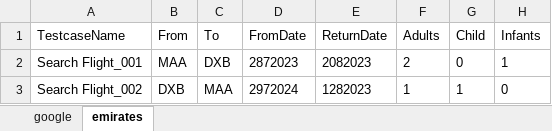
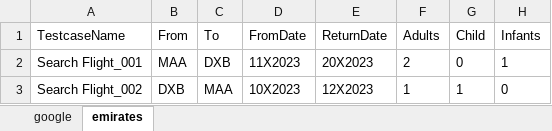
Before and after one commit to harryviswa/MyFramework, an Excel workbook: src/main/resources/data/Testdata.xlsx, sheet emirates, drawn as a sheet; values as stored, in another font and other column widths than the file's, no borders; charts and pictures not drawn; the diff names each change by its address in the sheet, - before the commit and + after, or states it on an @@ line.

```diff
--- a/src/main/resources/data/Testdata.xlsx (sheet emirates)
+++ b/src/main/resources/data/Testdata.xlsx (sheet emirates)
-D2 (FromDate): 2872023
+D2 (FromDate): 11X2023
-E2 (ReturnDate): 2082023
+E2 (ReturnDate): 20X2023
-D3 (FromDate): 2972024
+D3 (FromDate): 10X2023
-E3 (ReturnDate): 1282023
+E3 (ReturnDate): 12X2023
```
Also changed, not shown: 6 other files.
